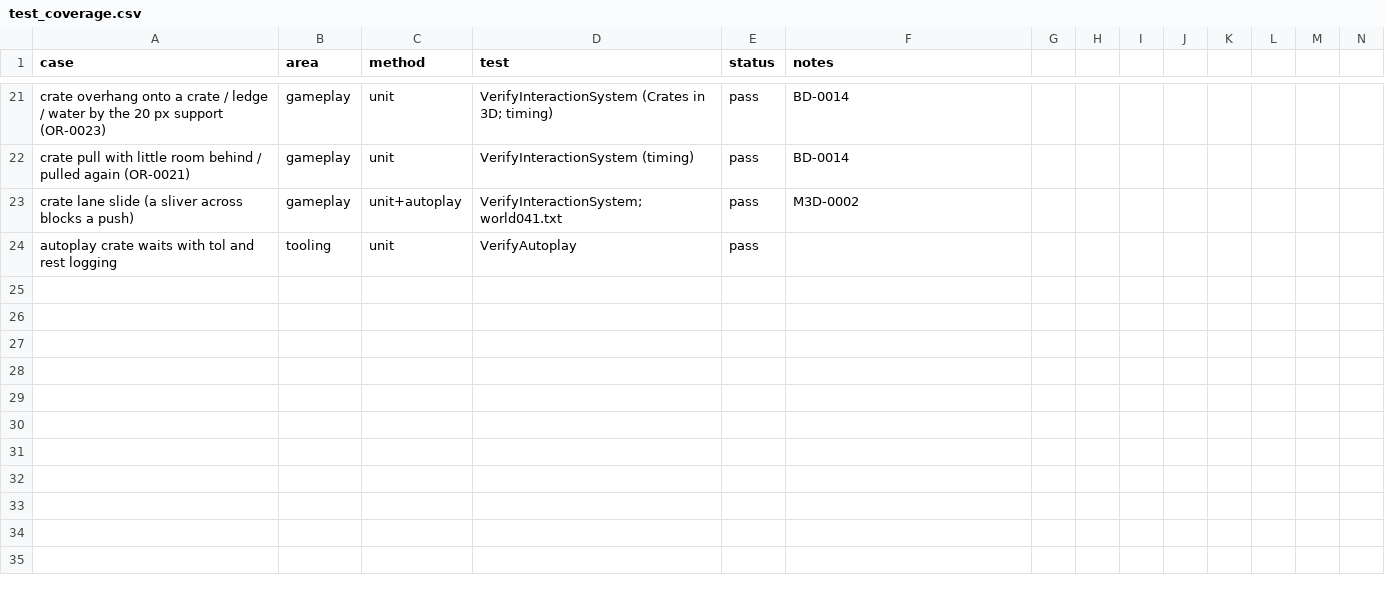
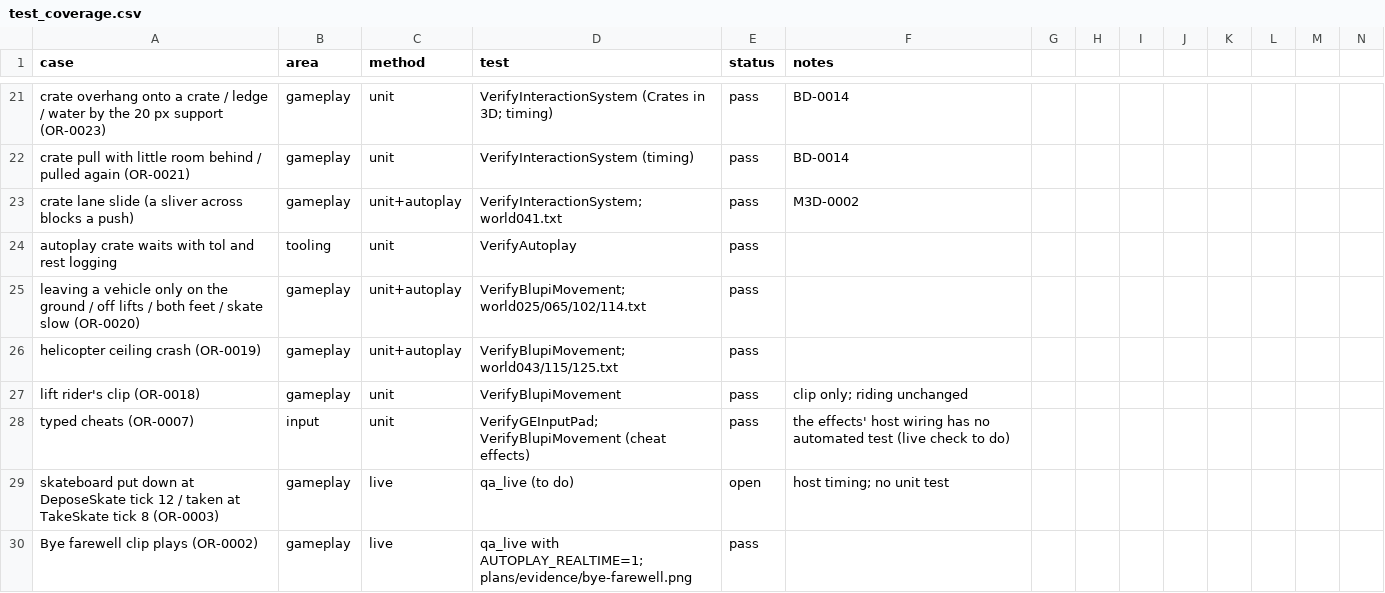
Before and after one commit to openeggbert/galaxy-eggbert, a CSV file: plans/audit/test_coverage.csv, drawn as a sheet; only a part is shown, gaps mark what is left out; rows hold the shown columns only; the diff names each change by its address in the sheet, - before the commit and + after, or states it on an @@ line.

Commit message:
fix(gameplay): owner reports -- Bye, the skateboard, typed cheats, lift clip, leaving vehicles, helicopter crash (OR-0002/0003/0007/0018/0019/0020)
From the owner's spot checks of 2026-11-01, each against Decor.cpp / InputPad.cpp:
- OR-0002: the farewell froze -- Blupi stands on the world-select marker throughout it, and
  the check returned early every frame, skipping the Bye clip's playback; it now only runs
  while not in Bye (Decor.cpp:5476). Seen live (plans/evidence/bye-farewell.png).
- OR-0003: two skateboards -- the board is put down at DeposeSkate's tick 12 and taken off
  the ground at TakeSkate's tick 8 (Decor.cpp:4510-4533), not at once (PendingSkate).
- OR-0007: cheats did nothing -- the port's 21 typed words (givecopter, jeepdrive,
  roundshield, ...) now fire Decor::CheatAction's effects (InputPad::TypedCheat,
  ApplyTypedCheat; controller CheatVehicle/CheatShield/CheatClearForAction).
- OR-0018: a lift rider showed the falling clip -- riding and not rising counts as standing
  for his clip (the riding itself is unchanged).
- OR-0019: the helicopter flown into a ceiling is wrecked (a band 7 px over his head,
  Decor.cpp:5264-5283; sub-cell masks), unless shield, Hide or SuperBlupi.
- OR-0020: vehicles are left only on the ground and off lifts; the helicopter and the
  overcraft on both foot probes; the skateboard below 8 px a tick (CanLeaveVehicle).
- BD-0015: a spring wrecks the vehicle (Decor.cpp:2835-2893) instead of putting it down
  (WreckVehicle, shared with water and the ceiling).
Autoplay logs vehicle changes (`expect/until vehicle`); AUTOPLAY_REALTIME=1 paces a run at
60 Hz for screenshots. Playthroughs adapted to the vehicle rules (025, 043, 065, 102, 114,
115, 125: wait for the board to slow, settle the overcraft, fly clear of ceilings); 043's
chimney opened into the dome. 110/110; all 78 playthroughs pass (with the creature
retiming that follows).

```diff
--- a/plans/audit/test_coverage.csv
+++ b/plans/audit/test_coverage.csv
+row 25: leaving a vehicle only on the ground / off lifts / both feet / skate slow (OR-0020) | gameplay | unit+autoplay | VerifyBlupiMovement; world025/065/102/114.txt | pass
+row 26: helicopter ceiling crash (OR-0019) | gameplay | unit+autoplay | VerifyBlupiMovement; world043/115/125.txt | pass
+row 27: lift rider's clip (OR-0018) | gameplay | unit | VerifyBlupiMovement | pass | clip only; riding unchanged
+row 28: typed cheats (OR-0007) | input | unit | VerifyGEInputPad; VerifyBlupiMovement (cheat effects) | pass | the effects' host wiring has no automated test (live check to do)
+row 29: skateboard put down at DeposeSkate tick 12 / taken at TakeSkate tick 8 (OR-0003) | gameplay | live | qa_live (to do) | open | host timing; no unit test
+row 30: Bye farewell clip plays (OR-0002) | gameplay | live | qa_live with AUTOPLAY_REALTIME=1; plans/evidence/bye-farewell.png | pass
```
Also changed, not shown: 23 other files.
